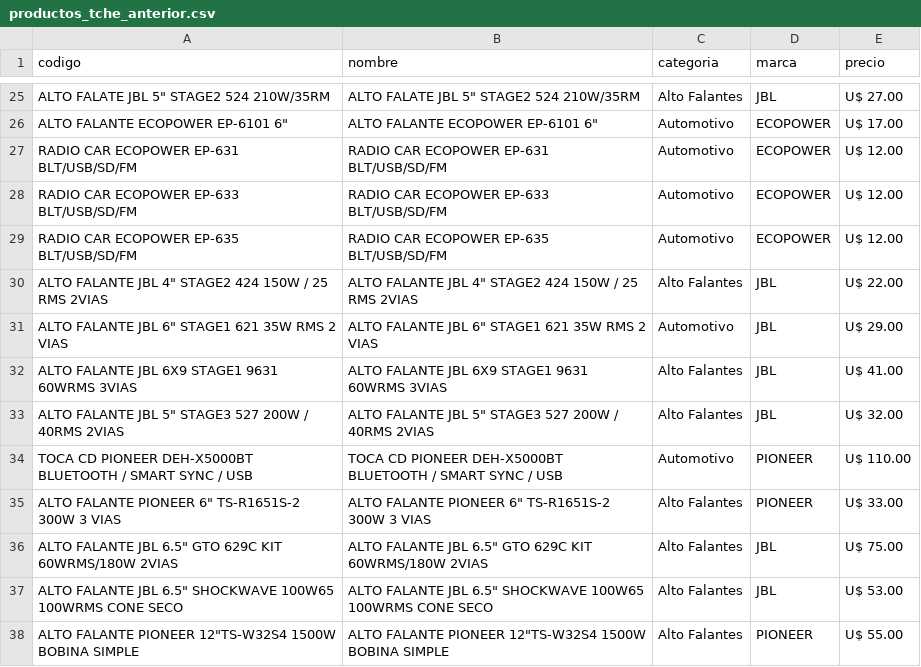
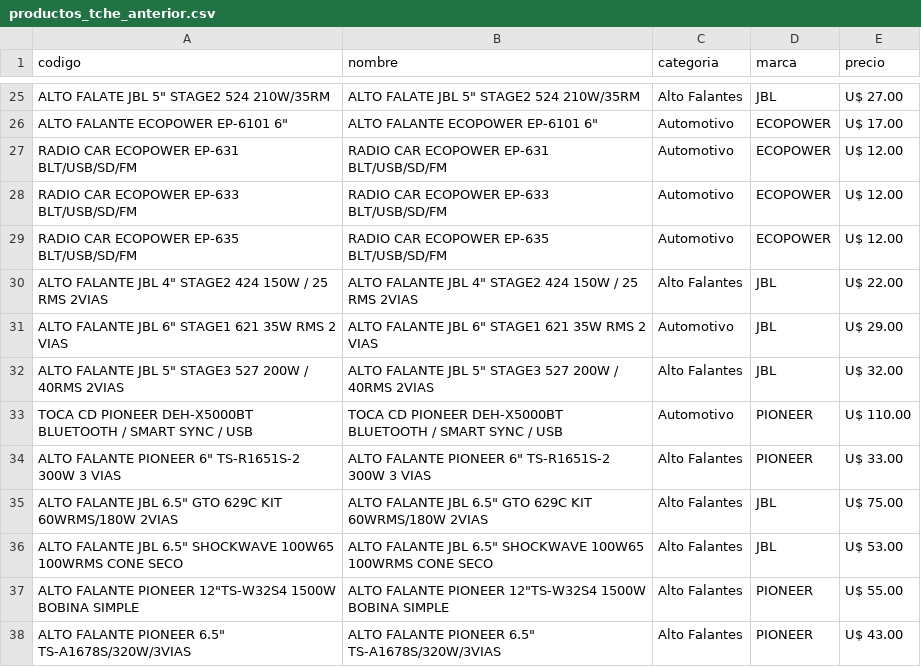
Before and after one commit to Gabrieluz1985/monitor-tcheloco, a CSV file: productos_tche_anterior.csv, drawn as a sheet; only a part is shown, gaps mark what is left out; the shorter side is filled out with more unchanged rows.

```diff
--- a/productos_tche_anterior.csv
+++ b/productos_tche_anterior.csv
@@ -31,3 +31,2 @@ RADIO CAR ECOPOWER EP-635 BLT/USB/SD/FM,RADIO CAR ECOPOWER EP-635 BLT/USB/SD/FM,
 "ALTO FALANTE JBL  6""  STAGE1 621  35W RMS 2 VIAS","ALTO FALANTE JBL  6""  STAGE1 621  35W RMS 2 VIAS",Automotivo,JBL,U$ 29.00
-ALTO FALANTE  JBL  6X9 STAGE1 9631 60WRMS  3VIAS,ALTO FALANTE  JBL  6X9 STAGE1 9631 60WRMS  3VIAS,Alto Falantes,JBL,U$ 41.00
 "ALTO FALANTE JBL  5""  STAGE3 527  200W / 40RMS 2VIAS","ALTO FALANTE JBL  5""  STAGE3 527  200W / 40RMS 2VIAS",Alto Falantes,JBL,U$ 32.00
```
